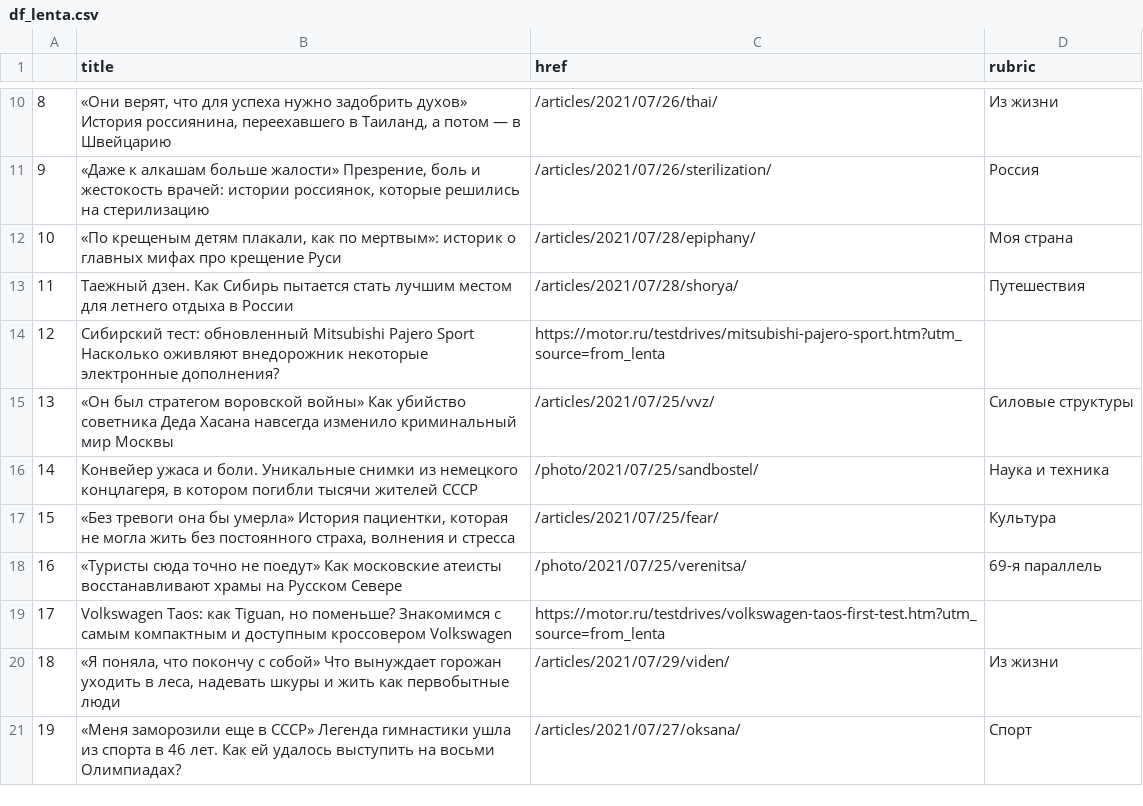
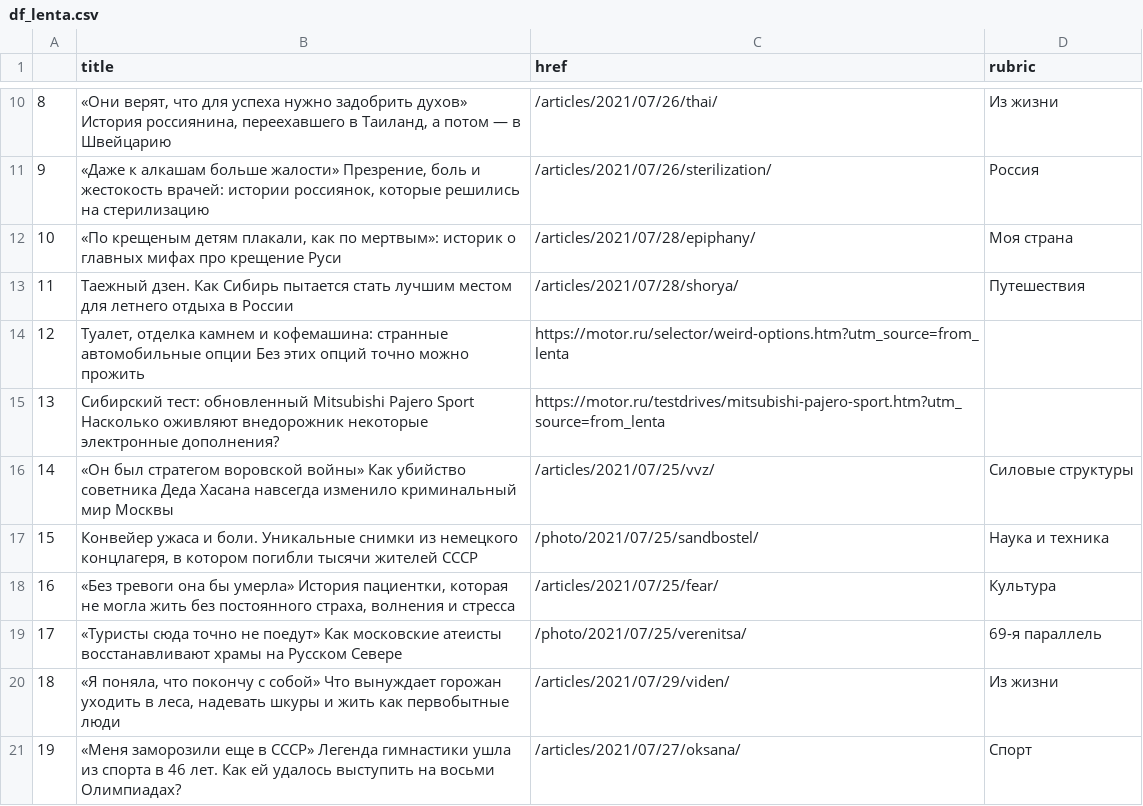
Before and after one commit to anastasiajourno/hw_auto_scraper, a CSV file: df_lenta.csv, drawn as a sheet; only a part is shown, gaps mark what is left out; removed rows and columns are numbered as before the commit, all else as after; the diff names each change by its address in the sheet, - before the commit and + after, or states it on an @@ line.

```diff
--- a/df_lenta.csv
+++ b/df_lenta.csv
+row 14: 12 | Туалет, отделка камнем и кофемашина: странные автомобильные опции Без этих опций точно можно прожить | https://motor.ru/selector/weird-options.htm?utm_source=from_lenta
@@ column A renumbered between rows 15 and 19 @@
-row 19: 17 | Volkswagen Taos: как Tiguan, но поменьше? Знакомимся с самым компактным и доступным кроссовером Volkswagen | https://motor.ru/testdrives/volkswagen-taos-first-test.htm?utm_source=from_lenta
```
